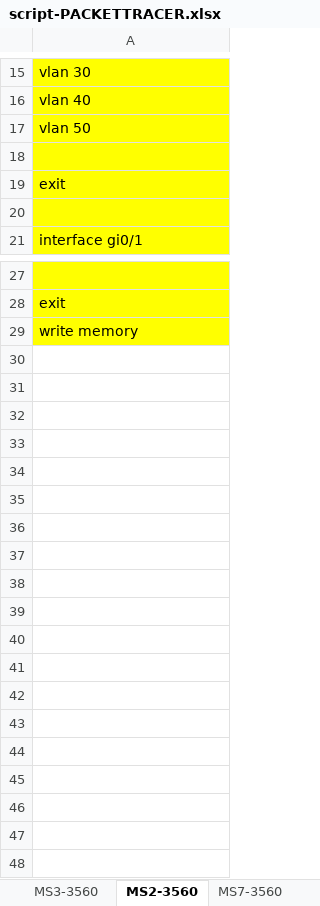
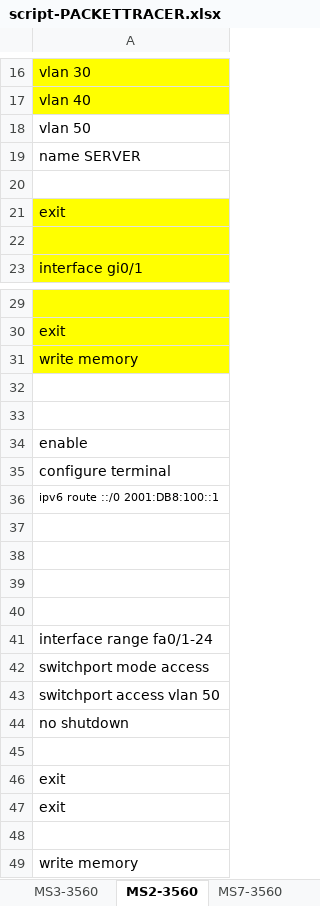
Before and after one commit to Advanced-Diploma-of-IT-Tel-Network-Eng/Assessments, an Excel workbook: 2026-T1/T1B2-ICTNWK612-Plan-manage-troubleshooting-advance/2-tasks/script-PACKETTRACER.xlsx, sheet MS2-3560, drawn as a sheet; only a part is shown, gaps mark what is left out; values as stored, in another font and other column widths than the file's, no borders; addresses are those after the commit; the diff covers the shown part only; the diff names each change by its address in the sheet, - before the commit and + after, or states it on an @@ line.

Commit message:
612 before ASA config Access control list

```diff
--- a/2026-T1/T1B2-ICTNWK612-Plan-manage-troubleshooting-advance/2-tasks/script-PACKETTRACER.xlsx (sheet MS2-3560)
+++ b/2026-T1/T1B2-ICTNWK612-Plan-manage-troubleshooting-advance/2-tasks/script-PACKETTRACER.xlsx (sheet MS2-3560)
-A18 fill: #FFFF00
+A18 fill: none
+row 19: name SERVER
-A20 fill: #FFFF00
+A20 fill: none
+row 31: write memory
+row 32: (empty)
+row 33: (empty)
+row 34: enable
+row 35: configure terminal
+row 36: ipv6 route ::/0 2001:DB8:100::1
+row 37: (empty)
+row 38: (empty)
+row 39: (empty)
+row 40: (empty)
+row 41: interface range fa0/1-24
+row 42: switchport mode access
+row 43: switchport access vlan 50
+row 44: no shutdown
+row 45: (empty)
+row 46: exit
+row 47: exit
+row 48: (empty)
-A49 fill: #FFFF00
+A49 fill: none
```
Also changed, not shown: 1 added row elsewhere in this sheet, sheet Firewall22, 1 other file.
